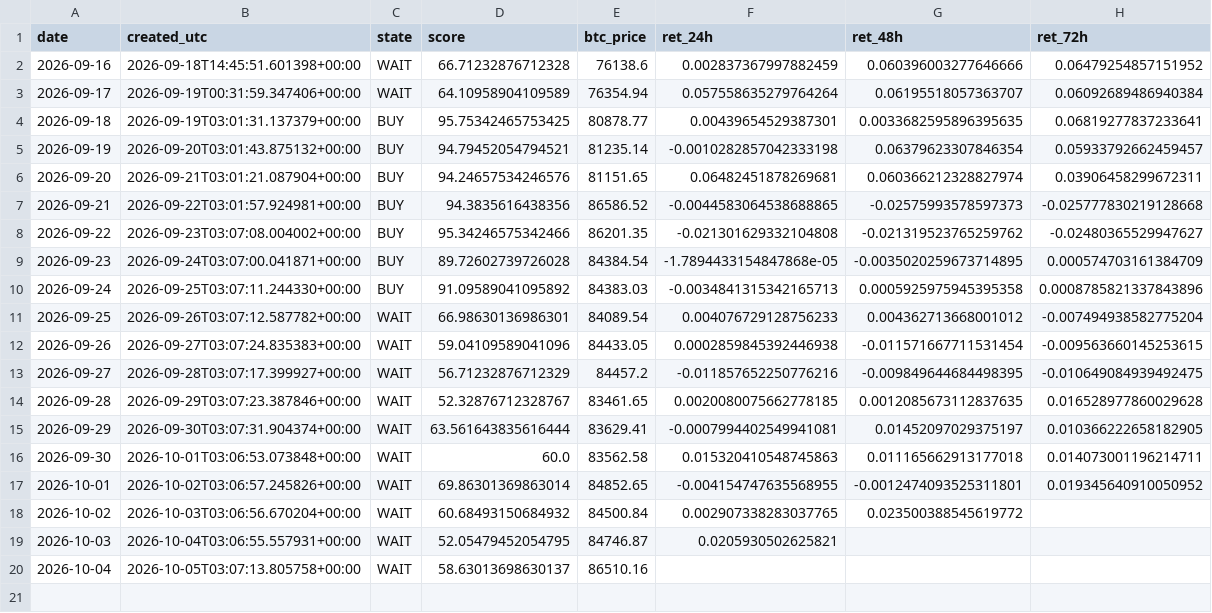
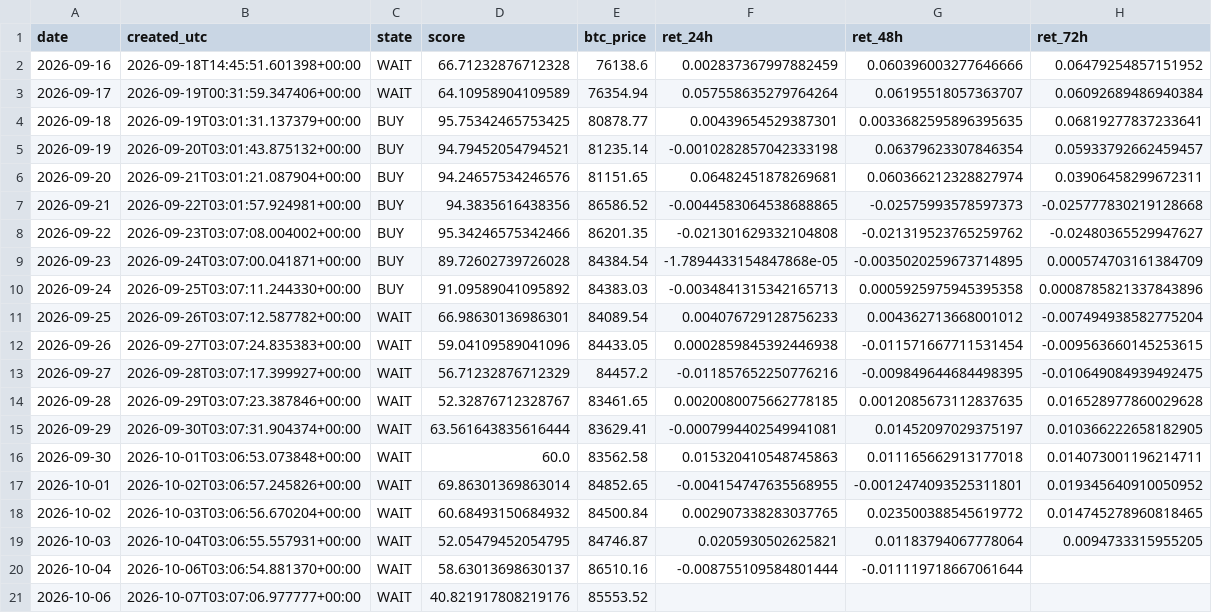
Before and after one commit to samirjedeon/majesty-web-design, a CSV file: btc-signal/data/signals_log.csv, drawn as a sheet.

```diff
--- a/btc-signal/data/signals_log.csv
+++ b/btc-signal/data/signals_log.csv
@@ -17,4 +17,5 @@ date,created_utc,state,score,btc_price,ret_24h,ret_48h,ret_72h
 2026-10-01,2026-10-02T03:06:57.245826+00:00,WAIT,69.86301369863014,84852.65,-0.004154747635568955,-0.0012474093525311801,0.019345640910050952
-2026-10-02,2026-10-03T03:06:56.670204+00:00,WAIT,60.68493150684932,84500.84,0.002907338283037765,0.023500388545619772,
-2026-10-03,2026-10-04T03:06:55.557931+00:00,WAIT,52.05479452054795,84746.87,0.0205930502625821,,
-2026-10-04,2026-10-05T03:07:13.805758+00:00,WAIT,58.63013698630137,86510.16,,,
+2026-10-02,2026-10-03T03:06:56.670204+00:00,WAIT,60.68493150684932,84500.84,0.002907338283037765,0.023500388545619772,0.014745278960818465
+2026-10-03,2026-10-04T03:06:55.557931+00:00,WAIT,52.05479452054795,84746.87,0.0205930502625821,0.01183794067778064,0.0094733315955205
+2026-10-04,2026-10-06T03:06:54.881370+00:00,WAIT,58.63013698630137,86510.16,-0.008755109584801444,-0.011119718667061644,
+2026-10-06,2026-10-07T03:07:06.977777+00:00,WAIT,40.821917808219176,85553.52,,,
```
Also changed, not shown: btc-signal/data/processed/btc_daily_ohlcv.csv, 1 other file.
